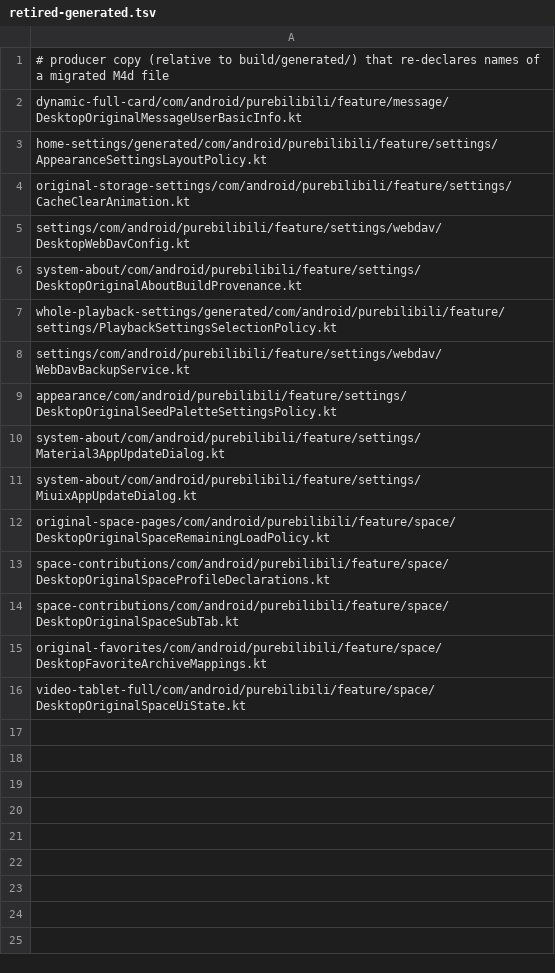
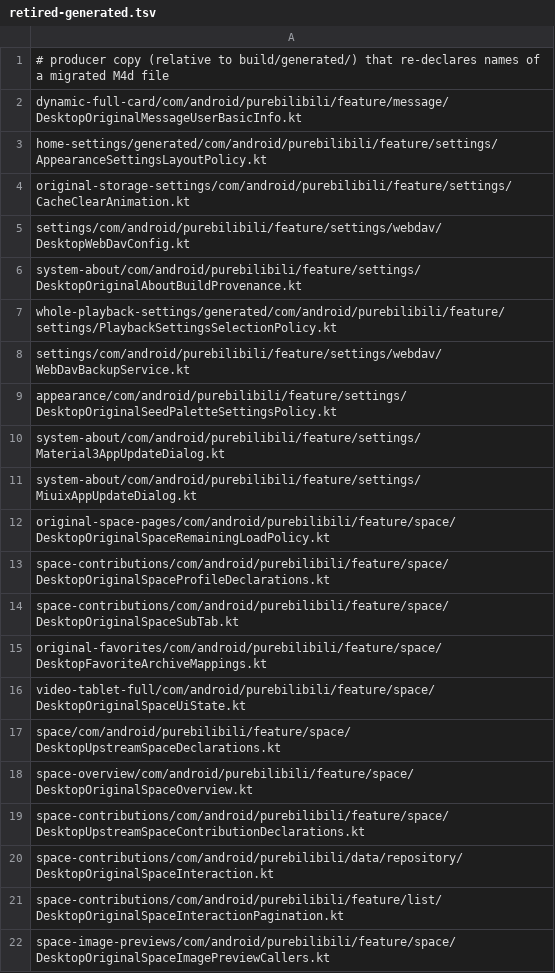
Before and after one commit to tonysuper666-creator/BiliPai-Windows, a TSV file: desktop/upstream-core/m4d/retired-generated.tsv, drawn as a sheet.

Commit message:
TON-1117: retire the old desktop Space page that no navigation reaches
Delete DesktopCompleteSpaceScreen, DesktopSpaceScreens, DesktopSpaceOverviewScreens,
DesktopSpaceContributionScreens, DesktopSpaceVideoBrowser, DesktopSpaceContributionsRepository
and DesktopSpaceOverview, with the tests that only exercised them. DesktopSpaceRepository keeps
favoriteResources (the collection page); DesktopSpaceAvatarPlatform (used by the comment root
bindings) moves to its own file, the unused DesktopSpaceImagePreviews composable goes.

Revert the two private->internal widenings TON-1108 left in the SpaceScreen and
SpaceSupporterScreens patches. The three space transition patches only stripped declarations
that nothing uses any more; the producer copies are listed in retired-generated.tsv instead and
the patches and their producer map entries are removed (recipe pin recomputed).

Tests that covered live code are kept unchanged: the Space playback queue, the navigation
parser/Uri binding, the favoriteResources and account-epoch cases of DesktopSpaceRepositoryTest,
and the homepage seed status labels now call resolveSpaceInitialSeedFromAggregate directly.
test_v046_engagement_state_safety_source.py drops the two deleted screens from its follow-button
audit list.

```diff
--- a/desktop/upstream-core/m4d/retired-generated.tsv
+++ b/desktop/upstream-core/m4d/retired-generated.tsv
@@ -16 +16,7 @@ original-favorites/com/android/purebilibili/feature/space/DesktopFavoriteArchive
 video-tablet-full/com/android/purebilibili/feature/space/DesktopOriginalSpaceUiState.kt
+space/com/android/purebilibili/feature/space/DesktopUpstreamSpaceDeclarations.kt
+space-overview/com/android/purebilibili/feature/space/DesktopOriginalSpaceOverview.kt
+space-contributions/com/android/purebilibili/feature/space/DesktopUpstreamSpaceContributionDeclarations.kt
+space-contributions/com/android/purebilibili/data/repository/DesktopOriginalSpaceInteraction.kt
+space-contributions/com/android/purebilibili/feature/list/DesktopOriginalSpaceInteractionPagination.kt
+space-image-previews/com/android/purebilibili/feature/space/DesktopOriginalSpaceImagePreviewCallers.kt
```
Also changed, not shown: 29 other files.
